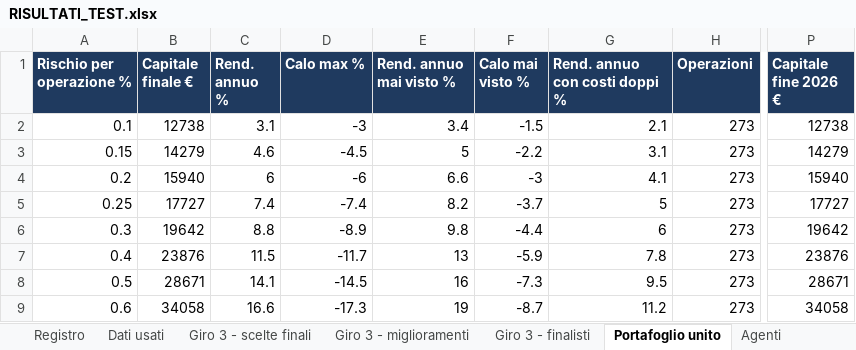
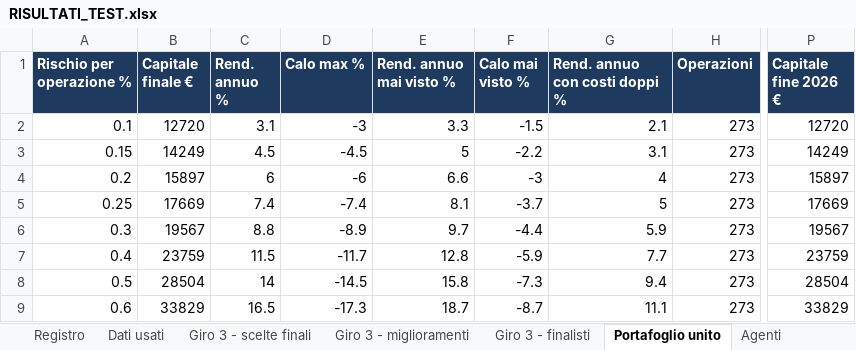
Before and after one commit to mhadhbimedwork-crypto/sentinella-mercati, an Excel workbook: risultati/RISULTATI_TEST.xlsx, sheet Portafoglio unito, drawn as a sheet; only a part is shown, gaps mark what is left out; values as stored, in another font and other column widths than the file's, no borders; the diff covers the shown part only; the diff names each change by its address in the sheet, - before the commit and + after, or states it on an @@ line.

```diff
--- a/risultati/RISULTATI_TEST.xlsx (sheet Portafoglio unito)
+++ b/risultati/RISULTATI_TEST.xlsx (sheet Portafoglio unito)
-B2 (Capitale finale €): 12738
+B2 (Capitale finale €): 12720
-E2 (Rend. annuo mai visto %): 3.4
+E2 (Rend. annuo mai visto %): 3.3
-P2 (Capitale fine 2026 €): 12738
+P2 (Capitale fine 2026 €): 12720
-B3 (Capitale finale €): 14279
+B3 (Capitale finale €): 14249
-C3 (Rend. annuo %): 4.6
+C3 (Rend. annuo %): 4.5
-P3 (Capitale fine 2026 €): 14279
+P3 (Capitale fine 2026 €): 14249
-B4 (Capitale finale €): 15940
+B4 (Capitale finale €): 15897
-G4 (Rend. annuo con costi doppi %): 4.1
+G4 (Rend. annuo con costi doppi %): 4
-P4 (Capitale fine 2026 €): 15940
+P4 (Capitale fine 2026 €): 15897
-B5 (Capitale finale €): 17727
+B5 (Capitale finale €): 17669
-E5 (Rend. annuo mai visto %): 8.2
+E5 (Rend. annuo mai visto %): 8.1
-P5 (Capitale fine 2026 €): 17727
+P5 (Capitale fine 2026 €): 17669
-B6 (Capitale finale €): 19642
+B6 (Capitale finale €): 19567
-E6 (Rend. annuo mai visto %): 9.8
+E6 (Rend. annuo mai visto %): 9.7
-G6 (Rend. annuo con costi doppi %): 6
+G6 (Rend. annuo con costi doppi %): 5.9
-P6 (Capitale fine 2026 €): 19642
+P6 (Capitale fine 2026 €): 19567
-B7 (Capitale finale €): 23876
+B7 (Capitale finale €): 23759
-E7 (Rend. annuo mai visto %): 13
+E7 (Rend. annuo mai visto %): 12.8
-G7 (Rend. annuo con costi doppi %): 7.8
+G7 (Rend. annuo con costi doppi %): 7.7
-P7 (Capitale fine 2026 €): 23876
+P7 (Capitale fine 2026 €): 23759
-B8 (Capitale finale €): 28671
+B8 (Capitale finale €): 28504
-C8 (Rend. annuo %): 14.1
+C8 (Rend. annuo %): 14
-E8 (Rend. annuo mai visto %): 16
+E8 (Rend. annuo mai visto %): 15.8
-G8 (Rend. annuo con costi doppi %): 9.5
+G8 (Rend. annuo con costi doppi %): 9.4
-P8 (Capitale fine 2026 €): 28671
+P8 (Capitale fine 2026 €): 28504
-B9 (Capitale finale €): 34058
+B9 (Capitale finale €): 33829
-C9 (Rend. annuo %): 16.6
+C9 (Rend. annuo %): 16.5
-E9 (Rend. annuo mai visto %): 19
+E9 (Rend. annuo mai visto %): 18.7
-G9 (Rend. annuo con costi doppi %): 11.2
+G9 (Rend. annuo con costi doppi %): 11.1
-P9 (Capitale fine 2026 €): 34058
+P9 (Capitale fine 2026 €): 33829
```
Also changed, not shown: 20 edited cells elsewhere in this sheet, sheet Fase 2 - finalisti, sheet Giro 3 - miglioramenti, sheet Giro 3 - finalisti, sheet Fase 1 - 11 strategie, sheet Agenti, sheet I 3 scelti, 5 more sheets, 7 other files.
